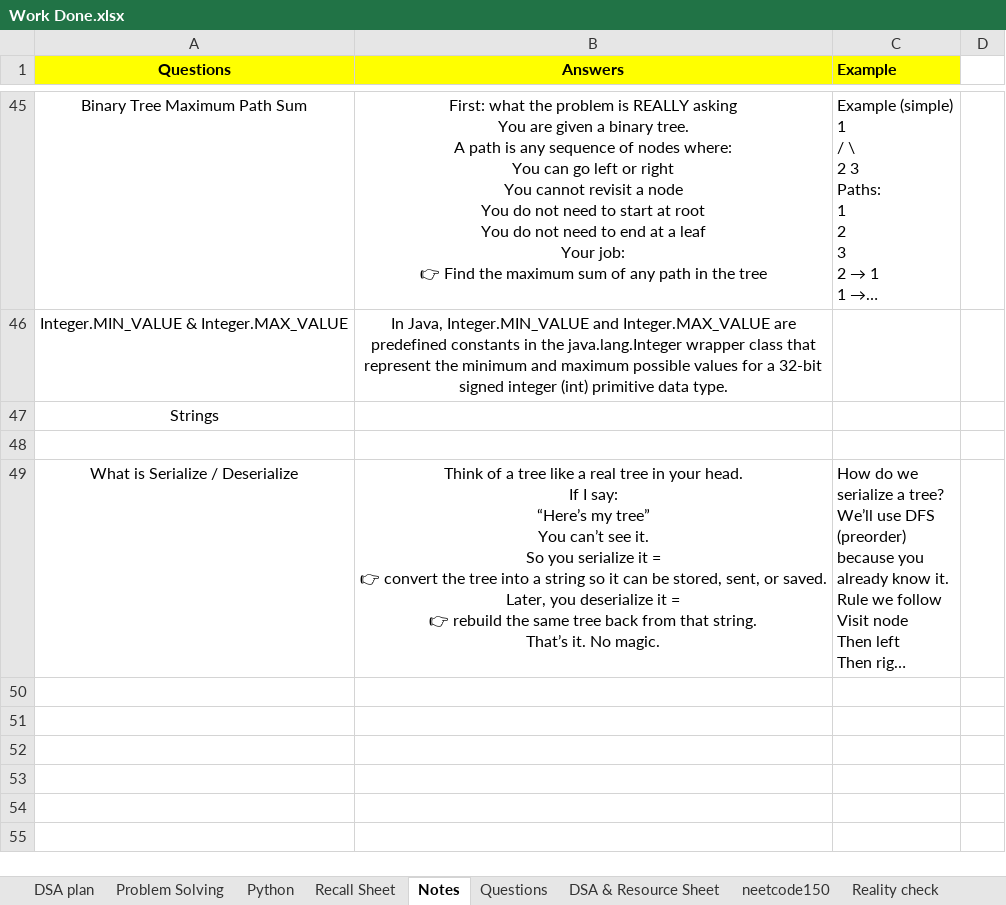
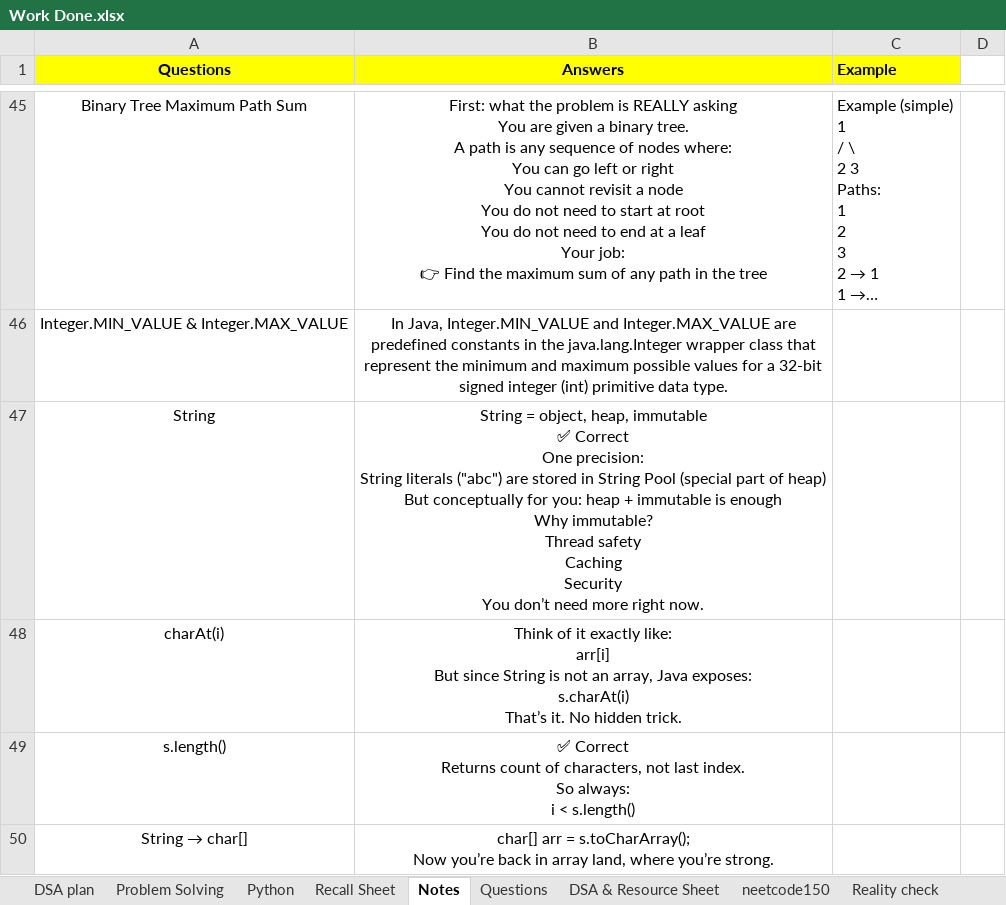
Before and after one commit to swarajp8020/DSA-Java-Practice, an Excel workbook: JavaPrograms/Work Done.xlsx, sheet Notes, drawn as a sheet; only a part is shown, gaps mark what is left out; the shorter side is filled out with more unchanged rows; long unchanged cells end in …; values as stored, in another font and other column widths than the file's, no borders; removed rows and columns are numbered as before the commit, all else as after; ↵ is a line break in a cell; the diff covers the shown part only; the diff names each change by its address in the sheet, - before the commit and + after, or states it on an @@ line.

Commit message:
14-12-25 String

```diff
--- a/JavaPrograms/Work Done.xlsx (sheet Notes)
+++ b/JavaPrograms/Work Done.xlsx (sheet Notes)
-row 47: Strings
-row 47: (empty)
+row 47: String | String = object, heap, immutable ↵ ✅ Correct ↵ One precision: ↵ String literals ("abc") are stored in String Pool (special part of heap) ↵ But conceptually for you: heap + immutable is enough ↵ Why immutable? ↵ Thread safety ↵ Caching ↵ Security ↵ You don’t need more right now.
+row 48: charAt(i) | Think of it exactly like: ↵ arr[i] ↵ But since String is not an array, Java exposes: ↵ s.charAt(i) ↵ That’s it. No hidden trick.
+row 49: s.length() | ✅ Correct ↵ Returns count of characters, not last index. ↵ So always: ↵ i < s.length()
+row 50: String → char[] | char[] arr = s.toCharArray(); ↵ Now you’re back in array land, where you’re strong.
```
Also changed, not shown: 4 added rows elsewhere in this sheet.
